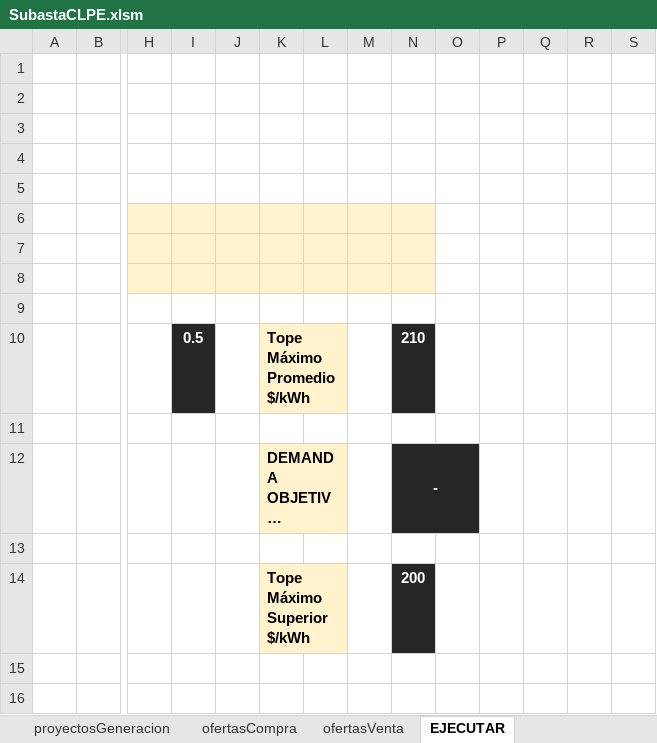
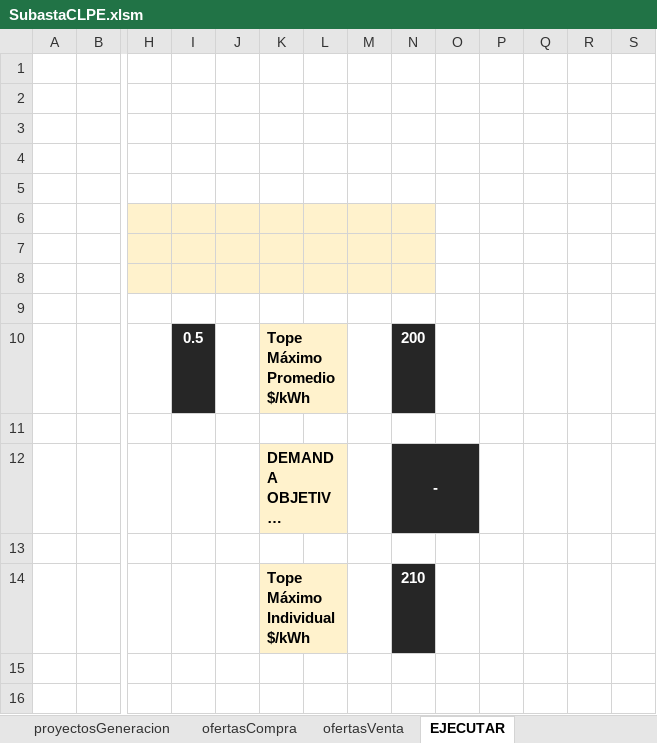
Before and after one commit to rightsidesas/subastaCLPE, an Excel workbook: bin/SubastaCLPE.xlsm, sheet EJECUTAR, drawn as a sheet; only a part is shown, gaps mark what is left out; long unchanged cells end in …; values as stored, in another font and other column widths than the file's, no borders; charts and pictures not drawn; removed rows and columns are numbered as before the commit, all else as after; rows hold the shown columns only; the diff names each change by its address in the sheet, - before the commit and + after, or states it on an @@ line.

```diff
--- a/bin/SubastaCLPE.xlsm (sheet EJECUTAR)
+++ b/bin/SubastaCLPE.xlsm (sheet EJECUTAR)
-N10: 210
+N10: 200
-row 14:  |  |  |  |  | Tope Máximo Superior $/kWh |  |  | 200
+row 14:  |  |  |  |  | Tope Máximo Individual $/kWh |  |  | 210
```
Also changed, not shown: sheet ofertasVenta, sheet ofertasCompra, sheet proyectosGeneracion, bin/SubastaCLPE_salidas.xlsx, 4 other files.
